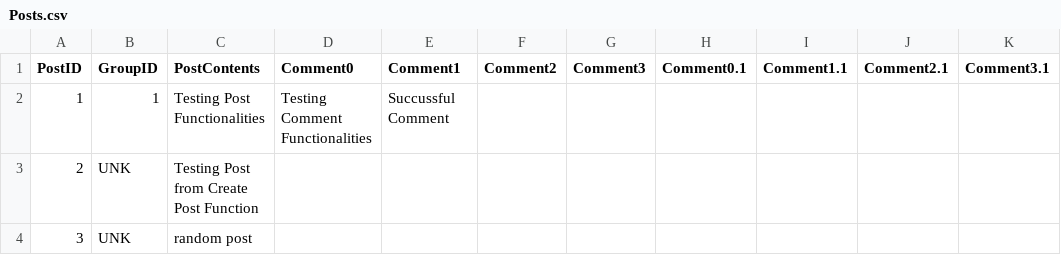
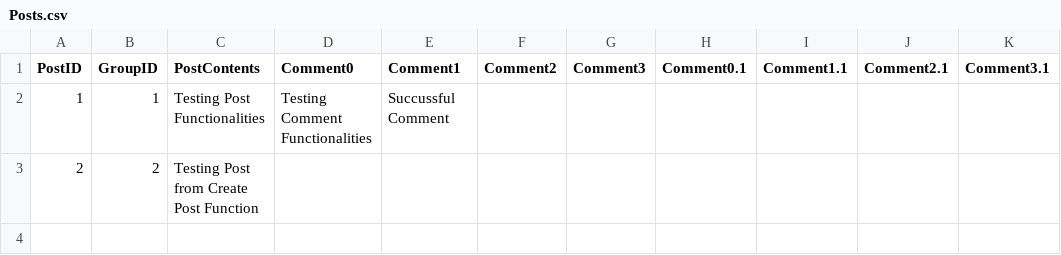
Before and after one commit to ctan01/CSC322Project, a CSV file: Posts.csv, drawn as a sheet; the diff names each change by its address in the sheet, - before the commit and + after, or states it on an @@ line.

Commit message:
Now Group Page will Load Posts from Posts.csv

```diff
--- a/Posts.csv
+++ b/Posts.csv
-B3 (GroupID): UNK
+B3 (GroupID): 2
-row 4: 3 | UNK | random post
```
Also changed, not shown: GroupData.csv, 2 other files.
